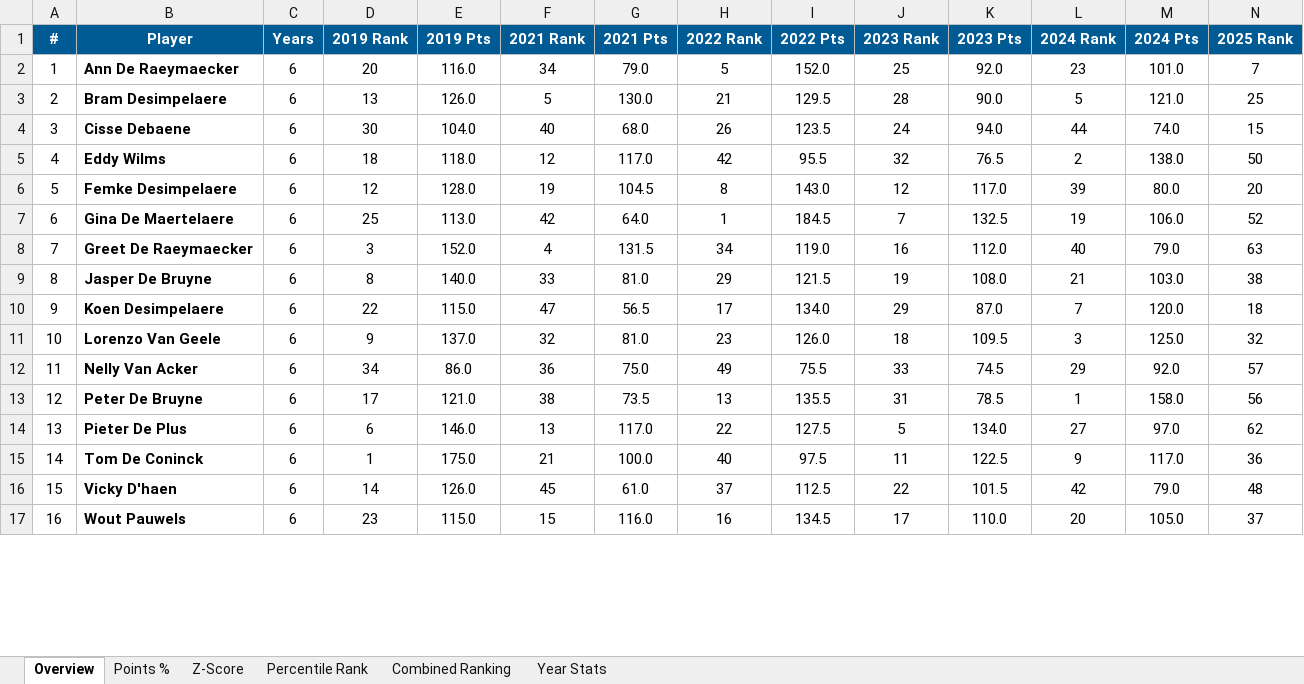
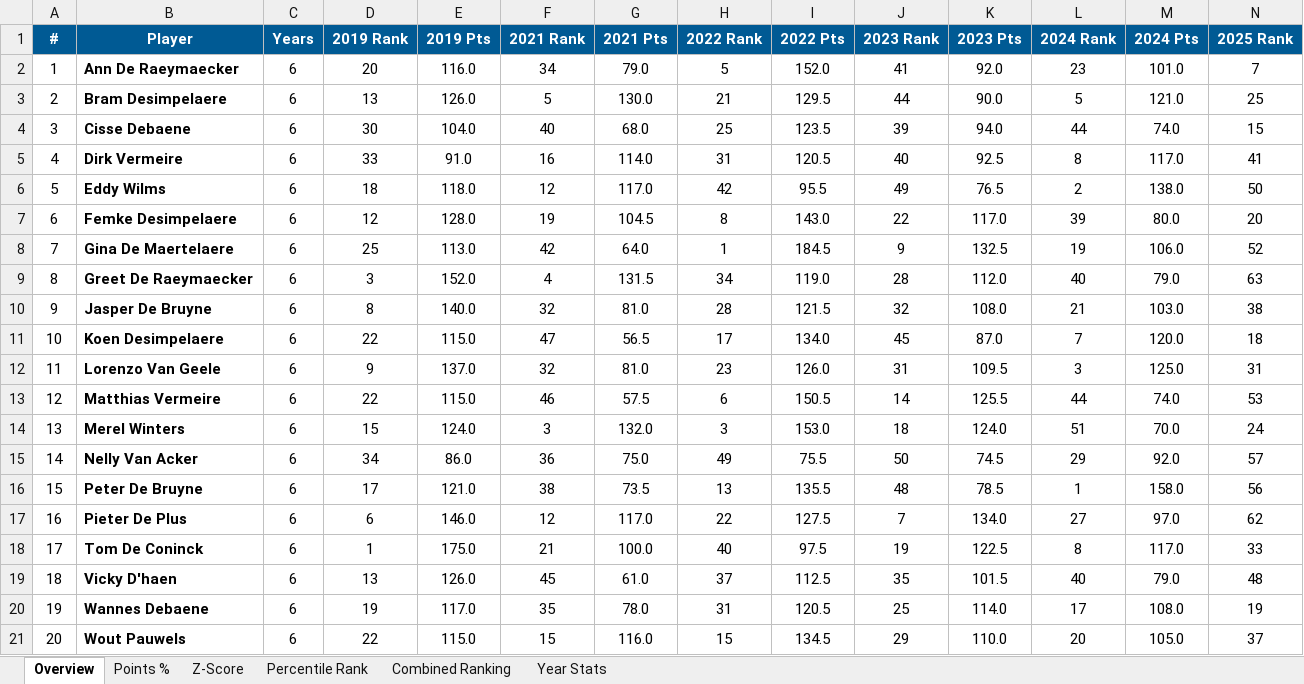
Before and after one commit to bdsimpel/prono, an Excel workbook: data/fcb_prono_leaderboard.xlsx, sheet Overview, drawn as a sheet; only a part is shown; values as stored, in another font and other column widths than the file's, no borders; addresses are those after the commit; rows hold the shown columns only; the diff covers the shown part only; the diff names each change by its address in the sheet, - before the commit and + after, or states it on an @@ line.

```diff
--- a/data/fcb_prono_leaderboard.xlsx (sheet Overview)
+++ b/data/fcb_prono_leaderboard.xlsx (sheet Overview)
-J2 (2023 Rank): 25
+J2 (2023 Rank): 41
-J3 (2023 Rank): 28
+J3 (2023 Rank): 44
-H4 (2022 Rank): 26
+H4 (2022 Rank): 25
-J4 (2023 Rank): 24
+J4 (2023 Rank): 39
+row 5: 4 | Dirk Vermeire | 6 | 33 | 91.0 | 16 | 114.0 | 31 | 120.5 | 40 | 92.5 | 8 | 117.0 | 41
@@ column A (#) renumbered between rows 6 and 114 @@
-J6 (2023 Rank): 32
+J6 (2023 Rank): 49
-J7 (2023 Rank): 12
+J7 (2023 Rank): 22
-J8 (2023 Rank): 7
+J8 (2023 Rank): 9
-J9 (2023 Rank): 16
+J9 (2023 Rank): 28
-F10 (2021 Rank): 33
+F10 (2021 Rank): 32
-H10 (2022 Rank): 29
+H10 (2022 Rank): 28
-J10 (2023 Rank): 19
+J10 (2023 Rank): 32
-J11 (2023 Rank): 29
+J11 (2023 Rank): 45
-J12 (2023 Rank): 18
+J12 (2023 Rank): 31
-N12 (2025 Rank): 32
+N12 (2025 Rank): 31
+row 13: 12 | Matthias Vermeire | 6 | 22 | 115.0 | 46 | 57.5 | 6 | 150.5 | 14 | 125.5 | 44 | 74.0 | 53
+row 14: 13 | Merel Winters | 6 | 15 | 124.0 | 3 | 132.0 | 3 | 153.0 | 18 | 124.0 | 51 | 70.0 | 24
-J15 (2023 Rank): 33
+J15 (2023 Rank): 50
-J16 (2023 Rank): 31
+J16 (2023 Rank): 48
-F17 (2021 Rank): 13
+F17 (2021 Rank): 12
-J17 (2023 Rank): 5
+J17 (2023 Rank): 7
-J18 (2023 Rank): 11
+J18 (2023 Rank): 19
-L18 (2024 Rank): 9
+L18 (2024 Rank): 8
-N18 (2025 Rank): 36
+N18 (2025 Rank): 33
-D19 (2019 Rank): 14
+D19 (2019 Rank): 13
-J19 (2023 Rank): 22
+J19 (2023 Rank): 35
-L19 (2024 Rank): 42
+L19 (2024 Rank): 40
+row 20: 19 | Wannes Debaene | 6 | 19 | 117.0 | 35 | 78.0 | 31 | 120.5 | 25 | 114.0 | 17 | 108.0 | 19
-D21 (2019 Rank): 23
+D21 (2019 Rank): 22
-H21 (2022 Rank): 16
+H21 (2022 Rank): 15
-J21 (2023 Rank): 17
+J21 (2023 Rank): 29
```
Also changed, not shown: 14 added rows, 16 removed rows and 44 edited cells elsewhere in this sheet, sheet Percentile Rank, sheet Z-Score, sheet Combined Ranking, sheet Points %, sheet Year Stats, 4 other files.
